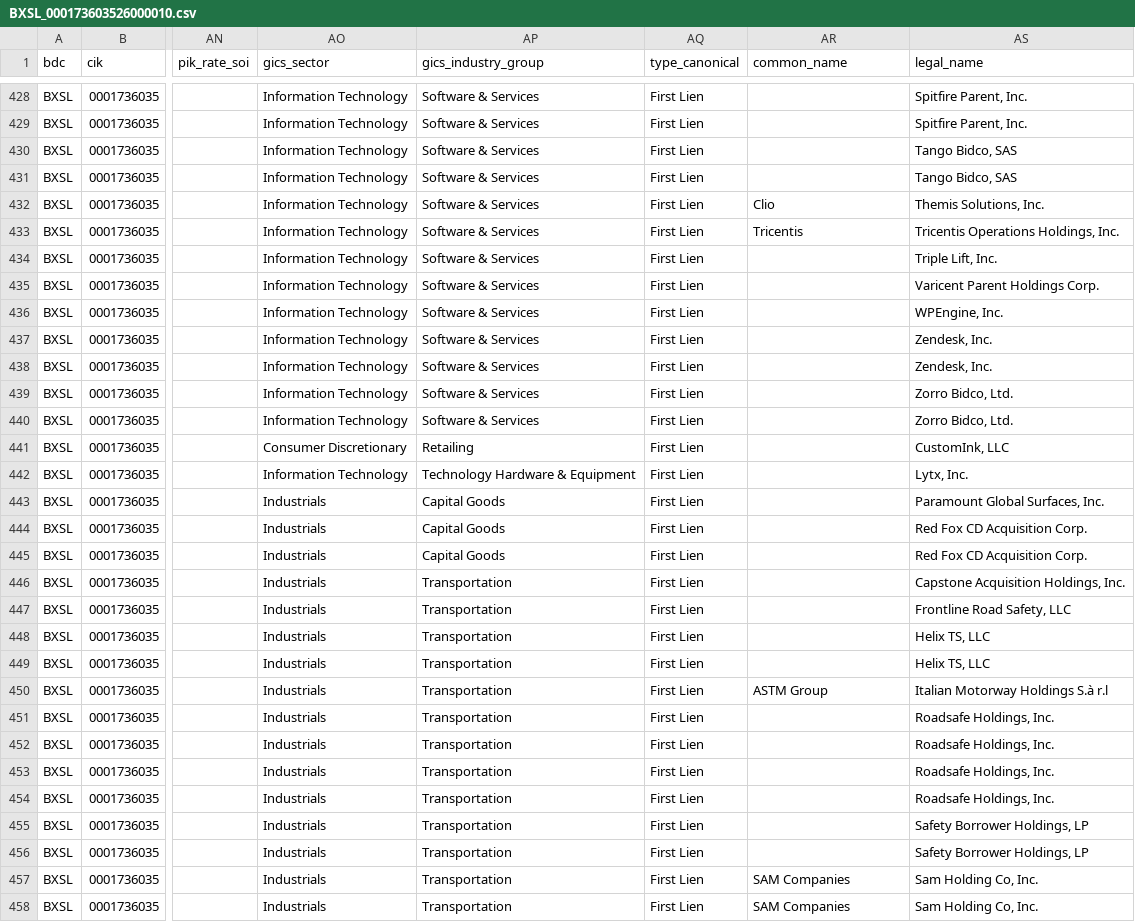
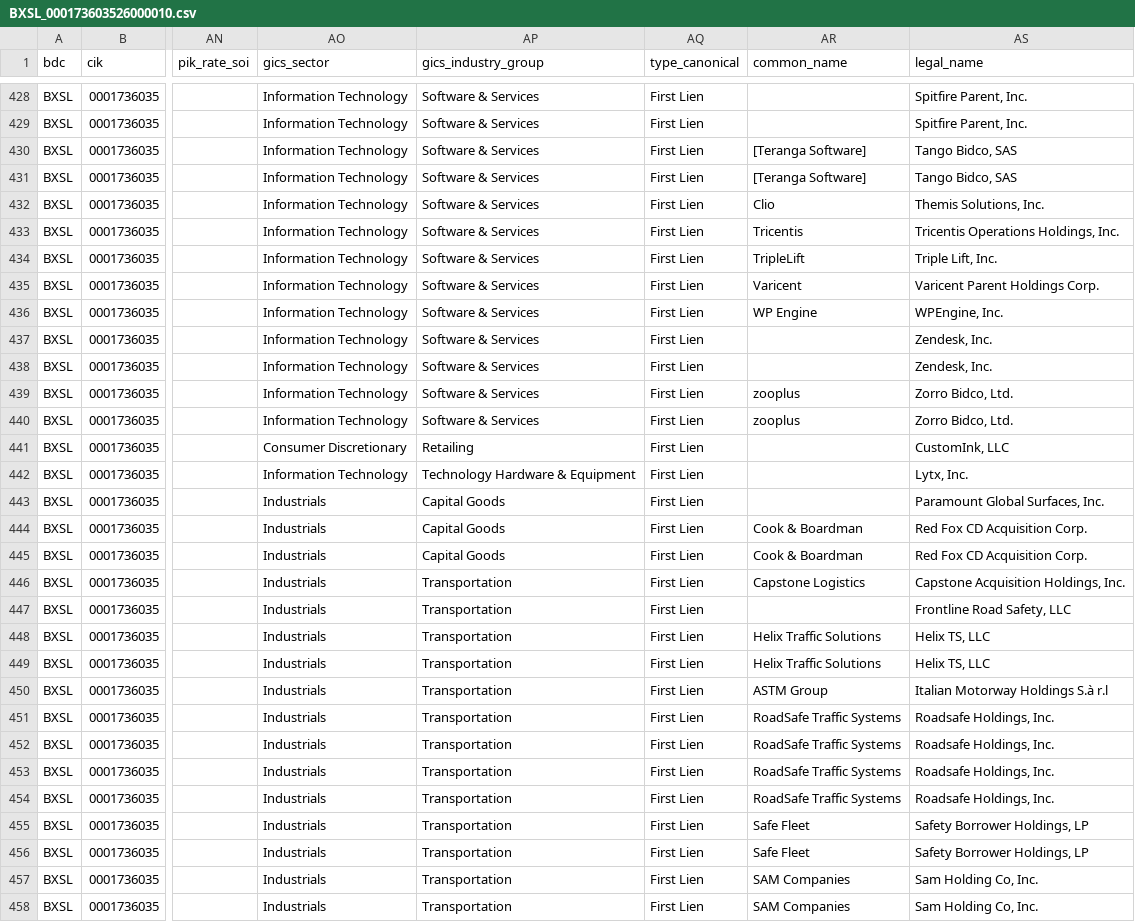
Before and after one commit to vandiwork/bdc-researcher, a CSV file: bot/out_all_enriched/BXSL_000173603526000010.csv, drawn as a sheet; only a part is shown, gaps mark what is left out; the diff covers the shown part only; the diff names each change by its address in the sheet, - before the commit and + after, or states it on an @@ line.

```diff
--- a/bot/out_all_enriched/BXSL_000173603526000010.csv
+++ b/bot/out_all_enriched/BXSL_000173603526000010.csv
-AR430:AR431 (common_name): (empty)
+AR430:AR431 (common_name): [Teranga Software]
-AR434 (common_name): (empty)
+AR434 (common_name): TripleLift
-AR435 (common_name): (empty)
+AR435 (common_name): Varicent
-AR436 (common_name): (empty)
+AR436 (common_name): WP Engine
-AR439:AR440 (common_name): (empty)
+AR439:AR440 (common_name): zooplus
-AR444:AR445 (common_name): (empty)
+AR444:AR445 (common_name): Cook & Boardman
-AR446 (common_name): (empty)
+AR446 (common_name): Capstone Logistics
-AR448:AR449 (common_name): (empty)
+AR448:AR449 (common_name): Helix Traffic Solutions
-AR451:AR454 (common_name): (empty)
+AR451:AR454 (common_name): RoadSafe Traffic Systems
-AR455:AR456 (common_name): (empty)
+AR455:AR456 (common_name): Safe Fleet
```
Also changed, not shown: 101 edited cells elsewhere in this file, bot/out_all_enriched/ARCC_000162828026027688.csv, bot/out_all_enriched/BCRED_000180349826000031.csv, 55 other files.
